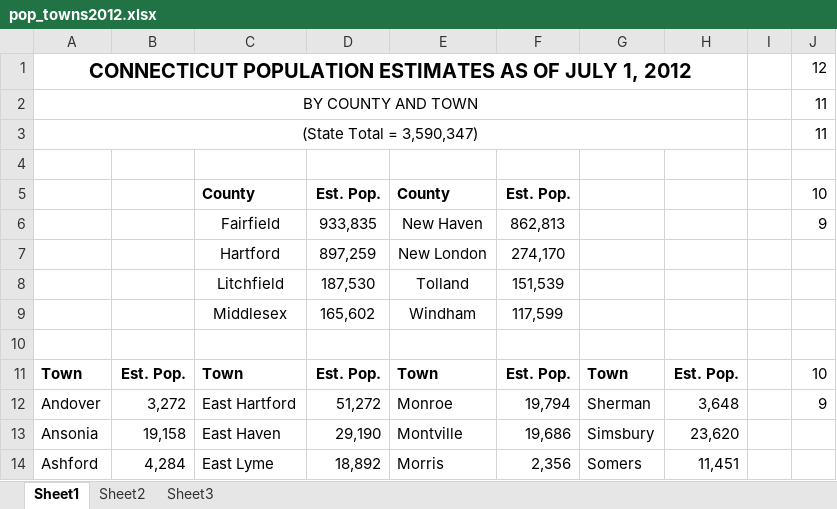
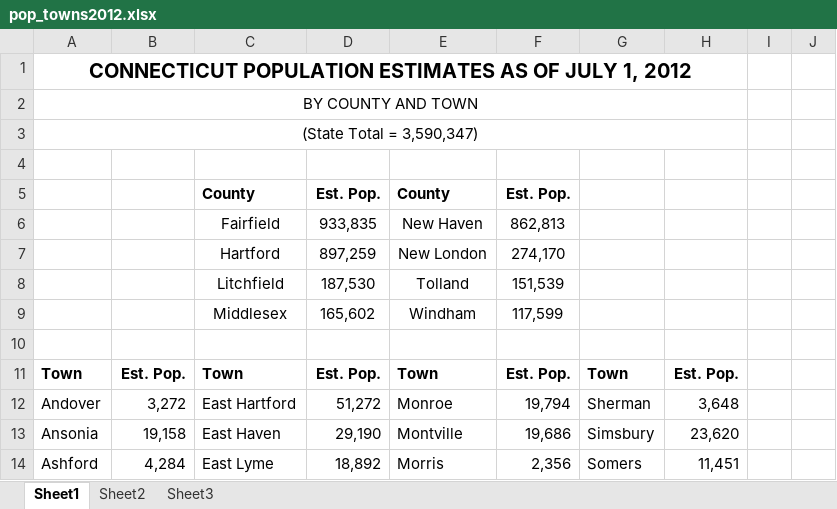
Before and after one commit to CT-Data-Collaborative/dph-annual-population-estimates-by-county, an Excel workbook: raw/pop_towns2012.xlsx, sheet Sheet1, drawn as a sheet; only a part is shown; values as stored, in another font and other column widths than the file's, no borders; the diff names each change by its address in the sheet, - before the commit and + after, or states it on an @@ line.

```diff
--- a/raw/pop_towns2012.xlsx (sheet Sheet1)
+++ b/raw/pop_towns2012.xlsx (sheet Sheet1)
-J1: 12
+J1: (empty)
-J2:J3: 11
+J2:J3: (empty)
-J5: 10
+J5: (empty)
-J6: 9
+J6: (empty)
-J11: 10
+J11: (empty)
-J12: 9
+J12: (empty)
```
Also changed, not shown: 7 other files.
